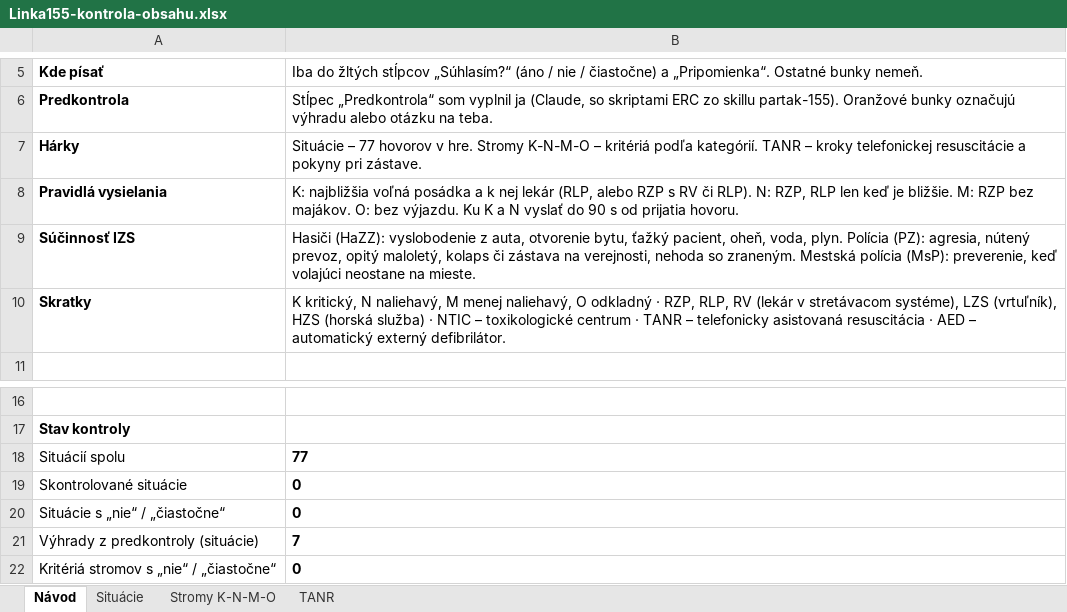
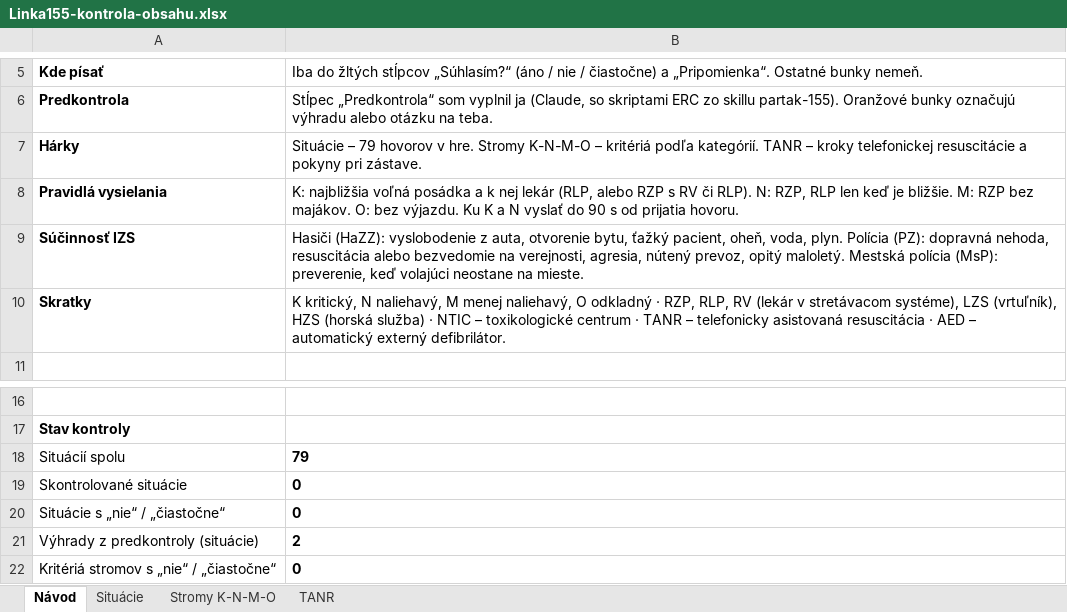
Before and after one commit to 480comand/gym-dennik, an Excel workbook: dispecing/kontrola/Linka155-kontrola-obsahu.xlsx, sheet Návod, drawn as a sheet; only a part is shown, gaps mark what is left out; values as stored, in another font and other column widths than the file's, no borders; the diff names each change by its address in the sheet, - before the commit and + after, or states it on an @@ line.

```diff
--- a/dispecing/kontrola/Linka155-kontrola-obsahu.xlsx (sheet Návod)
+++ b/dispecing/kontrola/Linka155-kontrola-obsahu.xlsx (sheet Návod)
-B7: Situácie – 77 hovorov v…
+B7: Situácie – 79 hovorov v…
-B9: …Polícia (PZ): agresia, nútený prevoz, opitý maloletý, kolaps či zástava na verejnosti, nehoda so zraneným. Mestská polícia…
+B9: …Polícia (PZ): dopravná nehoda, resuscitácia alebo bezvedomie na verejnosti, agresia, nútený prevoz, opitý maloletý. Mestská polícia…
-B18: 77
+B18: 79
-B21: 7
+B21: 2
```
Also changed, not shown: sheet Situácie, sheet TANR, sheet Stromy K-N-M-O, 6 other files.
